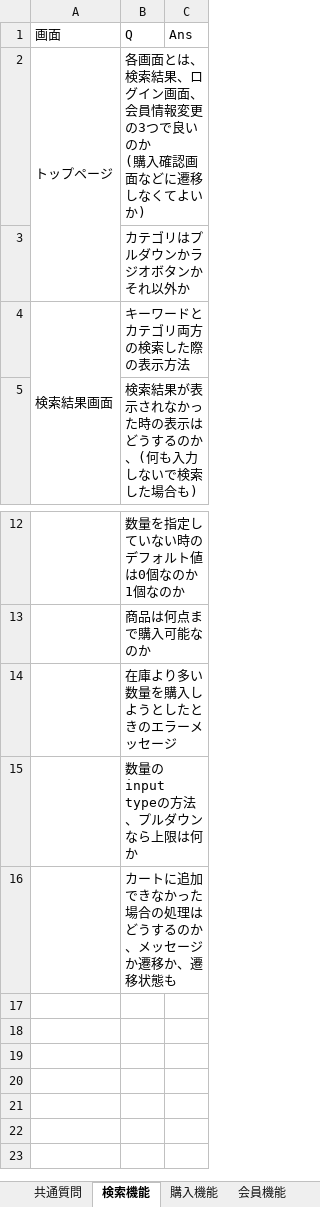
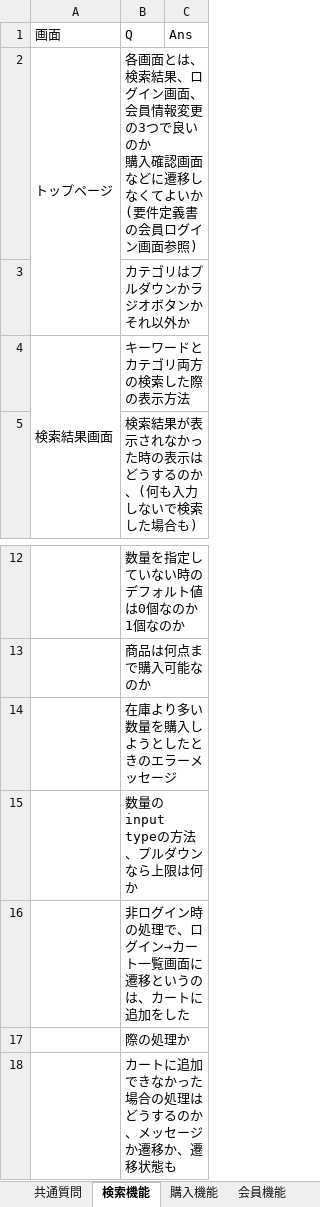
Before and after one commit to kmajima1011/dev, an Excel workbook: 099-納品物/質問事項.xlsx, sheet 検索機能, drawn as a sheet; only a part is shown, gaps mark what is left out; values as stored, in another font and other column widths than the file's, no borders; ↵ is a line break in a cell; the diff names each change by its address in the sheet, - before the commit and + after, or states it on an @@ line.

```diff
--- a/099-納品物/質問事項.xlsx (sheet 検索機能)
+++ b/099-納品物/質問事項.xlsx (sheet 検索機能)
-B2 (Q): …いのか ↵ (購入確認画面などに遷移しなくてよいか)
+B2 (Q): …いのか ↵ 購入確認画面などに遷移しなくてよいか(要件定義書の会員ログイン画面参照)
+row 16:  | 非ログイン時の処理で、ログイン→カート一覧画面に遷移というのは、カートに追加をした
+row 17:  | 際の処理か
```
Also changed, not shown: sheet 購入機能, sheet 会員機能, sheet 購入履歴機能.
